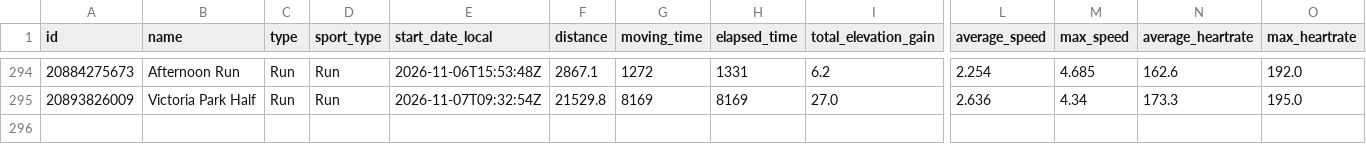
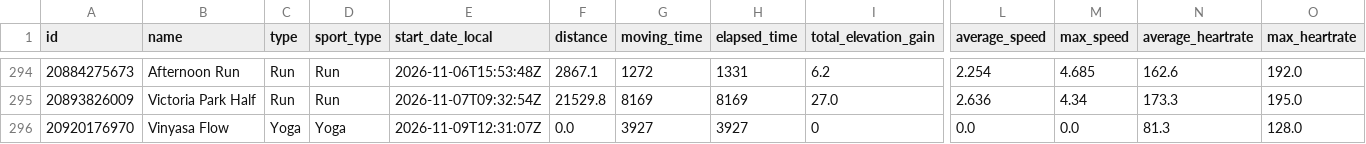
Before and after one commit to Swithington/beccy-strava, a CSV file: strava_activities.csv, drawn as a sheet; only a part is shown, gaps mark what is left out; rows hold the shown columns only; the diff names each change by its address in the sheet, - before the commit and + after, or states it on an @@ line.

```diff
--- a/strava_activities.csv
+++ b/strava_activities.csv
+row 296: 20920176970 | Vinyasa Flow | Yoga | Yoga | 2026-11-09T12:31:07Z | 0.0 | 3927 | 3927 | 0 | 0.0 | 0.0 | 81.3 | 128.0
```
Also changed, not shown: 1 other file.
